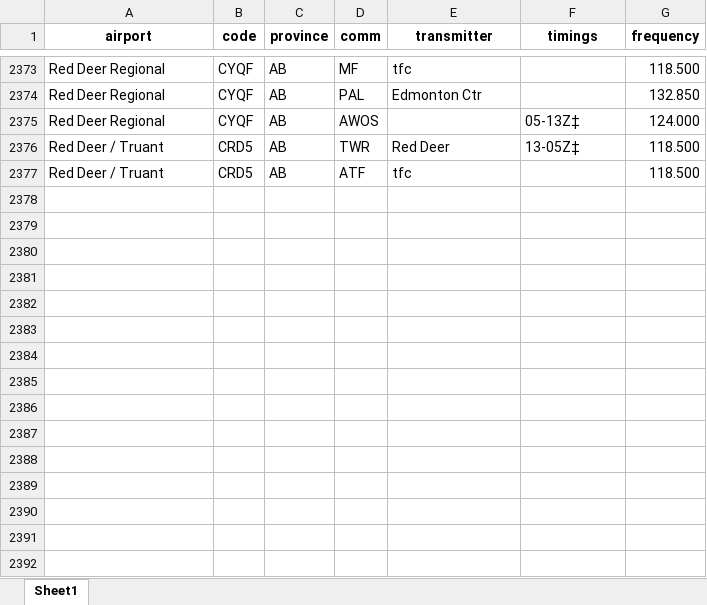
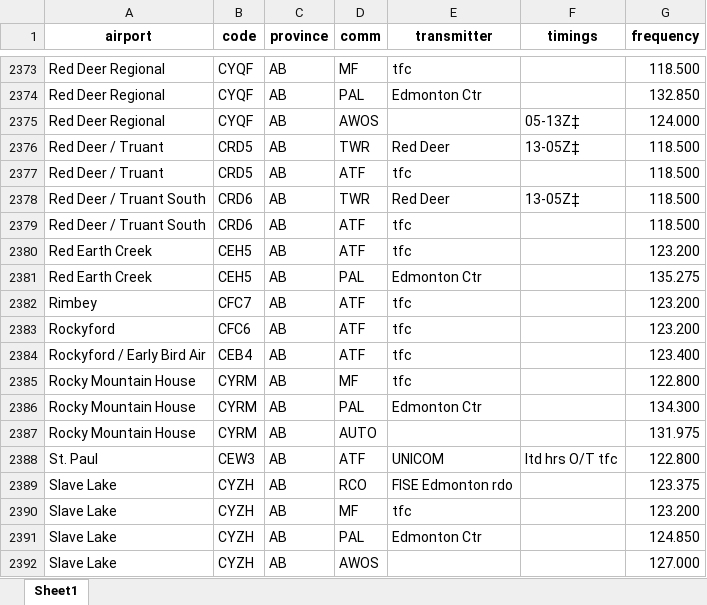
Before and after one commit to squawkcode-ca/squawkcode.ca, an Excel workbook: data/airports.xlsx, sheet Sheet1, drawn as a sheet; only a part is shown, gaps mark what is left out; values as stored, in another font and other column widths than the file's, no borders; the diff names each change by its address in the sheet, - before the commit and + after, or states it on an @@ line.

```diff
--- a/data/airports.xlsx (sheet Sheet1)
+++ b/data/airports.xlsx (sheet Sheet1)
+row 2378: Red Deer / Truant South | CRD6 | AB | TWR | Red Deer | 13-05Z‡ | 118.500
+row 2379: Red Deer / Truant South | CRD6 | AB | ATF | tfc |  | 118.500
+row 2380: Red Earth Creek | CEH5 | AB | ATF | tfc |  | 123.200
+row 2381: Red Earth Creek | CEH5 | AB | PAL | Edmonton Ctr |  | 135.275
+row 2382: Rimbey | CFC7 | AB | ATF | tfc |  | 123.200
+row 2383: Rockyford | CFC6 | AB | ATF | tfc |  | 123.200
+row 2384: Rockyford / Early Bird Air | CEB4 | AB | ATF | tfc |  | 123.400
+row 2385: Rocky Mountain House | CYRM | AB | MF | tfc |  | 122.800
+row 2386: Rocky Mountain House | CYRM | AB | PAL | Edmonton Ctr |  | 134.300
+row 2387: Rocky Mountain House | CYRM | AB | AUTO |  |  | 131.975
+row 2388: St. Paul | CEW3 | AB | ATF | UNICOM | ltd hrs O/T tfc | 122.800
+row 2389: Slave Lake | CYZH | AB | RCO | FISE Edmonton rdo |  | 123.375
+row 2390: Slave Lake | CYZH | AB | MF | tfc |  | 123.200
+row 2391: Slave Lake | CYZH | AB | PAL | Edmonton Ctr |  | 124.850
+row 2392: Slave Lake | CYZH | AB | AWOS |  |  | 127.000
```
Also changed, not shown: 1 other file.
